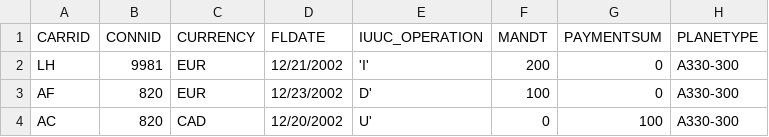
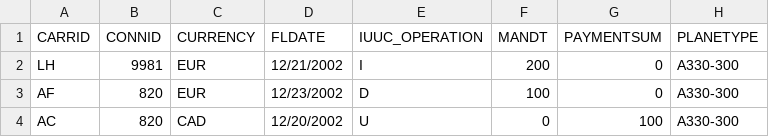
Before and after one commit to kandpalpranav/SQL-LIKE-WITH-PANDAS, a CSV file: delta.csv, drawn as a sheet; only a part is shown; the diff names each change by its address in the sheet, - before the commit and + after, or states it on an @@ line.

Commit message:
Update delta.csv

```diff
--- a/delta.csv
+++ b/delta.csv
-E2 (IUUC_OPERATION): 'I'
+E2 (IUUC_OPERATION): I
-E3 (IUUC_OPERATION): D'
+E3 (IUUC_OPERATION): D
-E4 (IUUC_OPERATION): U'
+E4 (IUUC_OPERATION): U
```
